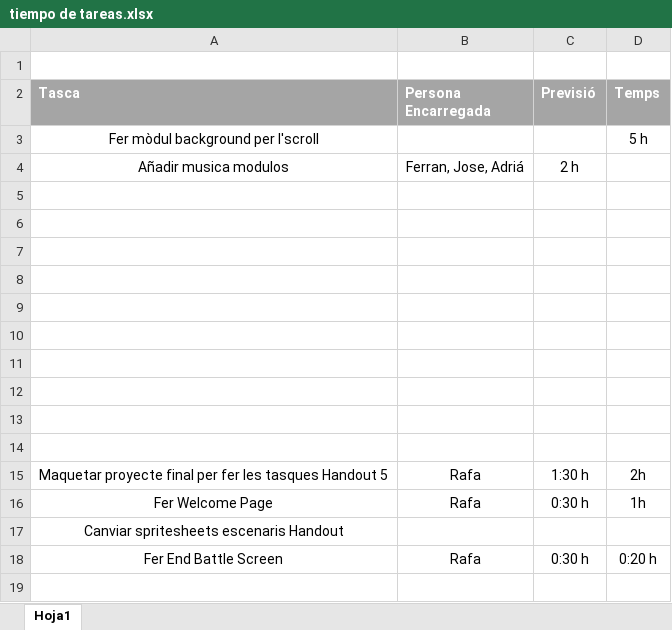
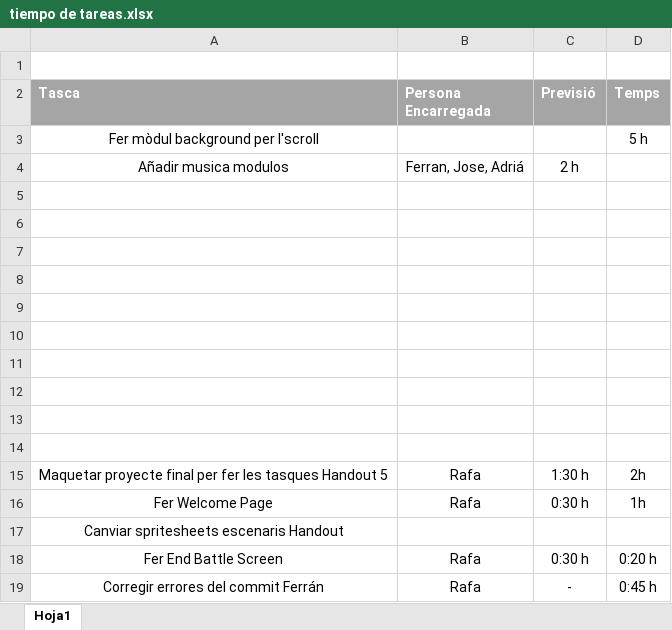
Before and after one commit to Rengrow/Street-Fighter-II-Gamusinos-Fighters-, an Excel workbook: tiempo de tareas.xlsx, sheet Hoja1, drawn as a sheet; values as stored, in another font and other column widths than the file's, no borders; table styles not drawn; the diff names each change by its address in the sheet, - before the commit and + after, or states it on an @@ line.

Commit message:
update tiempo tareas

```diff
--- a/tiempo de tareas.xlsx (sheet Hoja1)
+++ b/tiempo de tareas.xlsx (sheet Hoja1)
+row 19: Corregir errores del commit Ferrán | Rafa | - | 0:45 h
```
